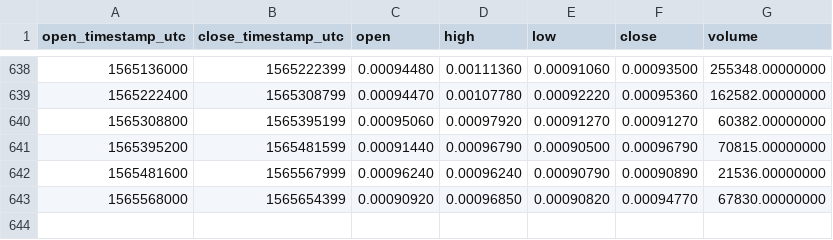
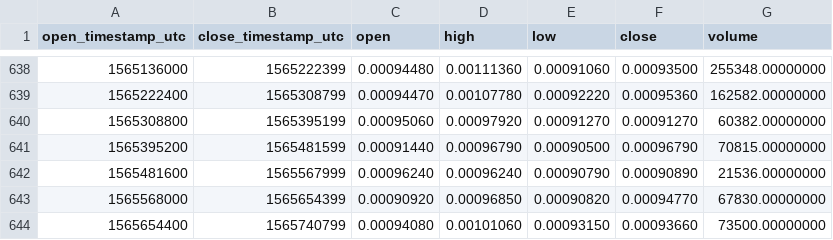
Before and after one commit to cryptobigbro/binance-RDNETH, a CSV file: binance-RDNETH-1d.csv, drawn as a sheet; only a part is shown, gaps mark what is left out; the diff names each change by its address in the sheet, - before the commit and + after, or states it on an @@ line.

Commit message:
Update OHLCV data.

```diff
--- a/binance-RDNETH-1d.csv
+++ b/binance-RDNETH-1d.csv
+row 644: 1565654400 | 1565740799 | 0.00094080 | 0.00101060 | 0.00093150 | 0.00093660 | 73500.00000000
```
Also changed, not shown: 1 other file.
